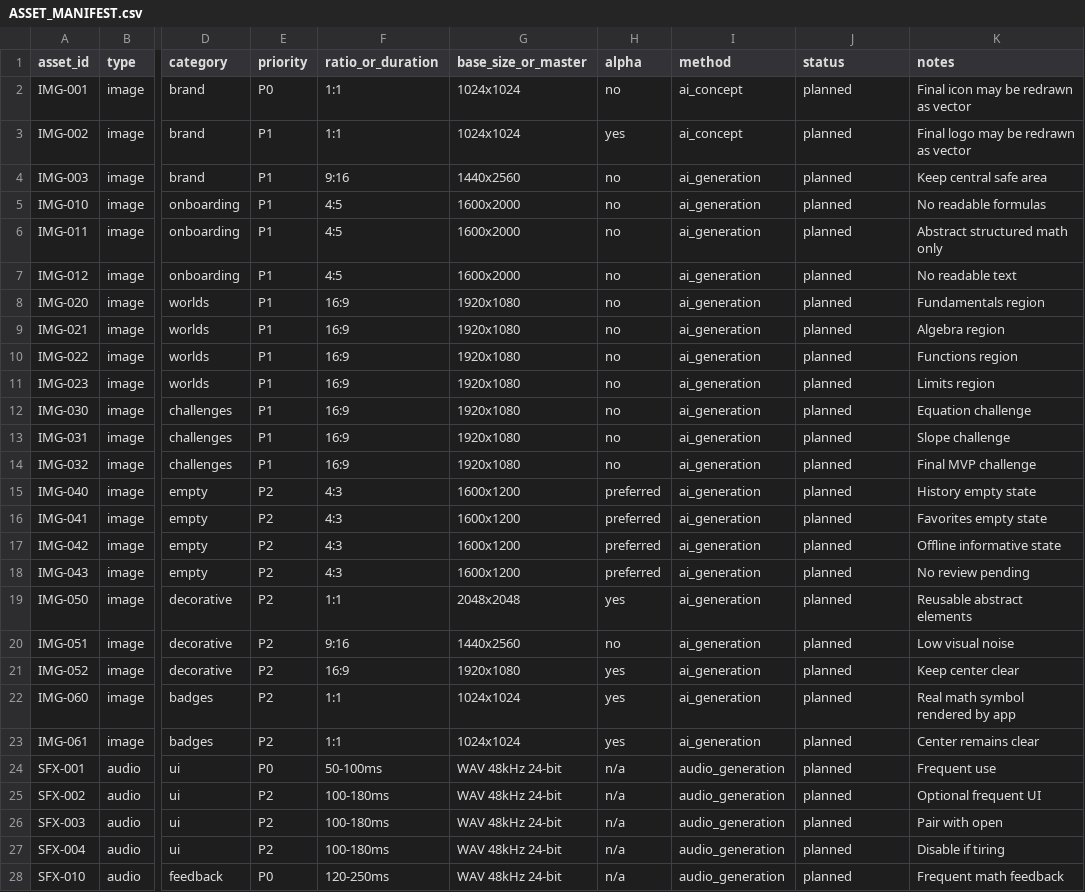
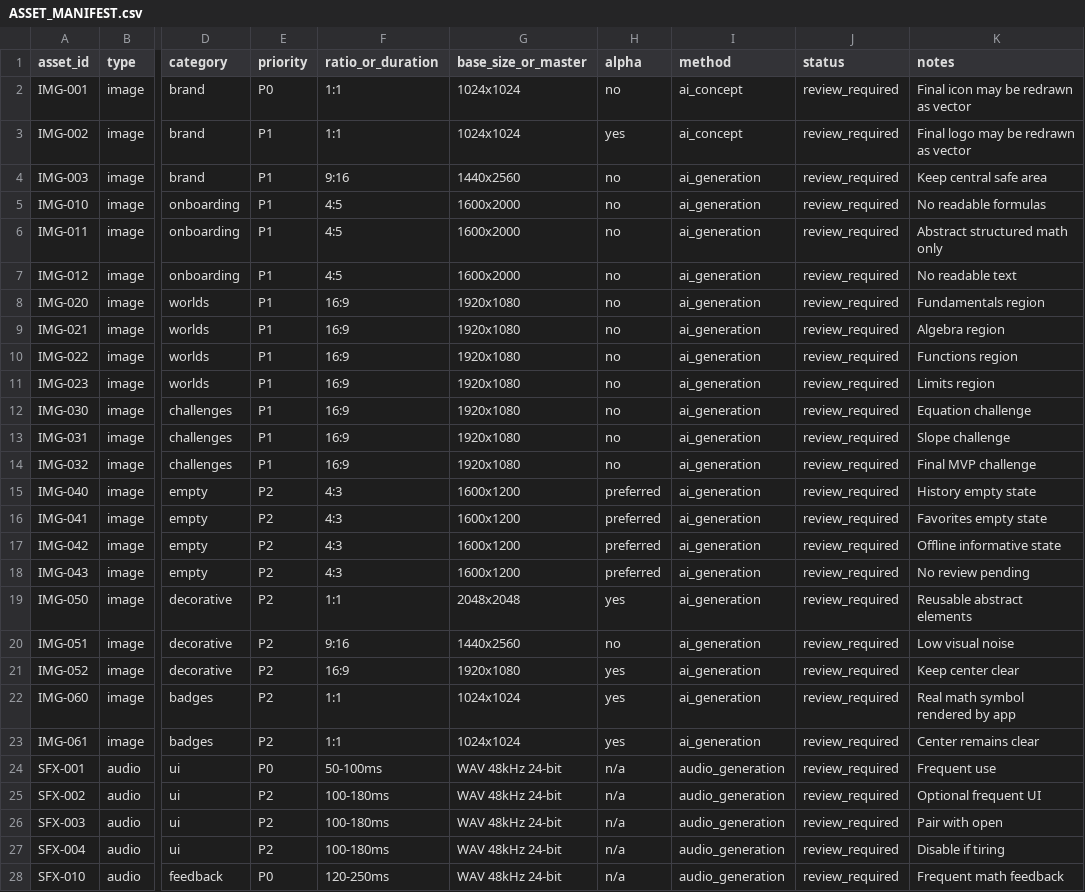
Before and after one commit to Daniel-SLima/Eixo-math, a CSV file: docs/assets/ASSET_MANIFEST.csv, drawn as a sheet; only a part is shown, gaps mark what is left out; the diff covers the shown part only; the diff names each change by its address in the sheet, - before the commit and + after, or states it on an @@ line.

Commit message:
docs(assets): record candidate review status and provenance

```diff
--- a/docs/assets/ASSET_MANIFEST.csv
+++ b/docs/assets/ASSET_MANIFEST.csv
-J2:J28 (status): planned
+J2:J28 (status): review_required
```
Also changed, not shown: 12 edited cells elsewhere in this file, 2 other files.
